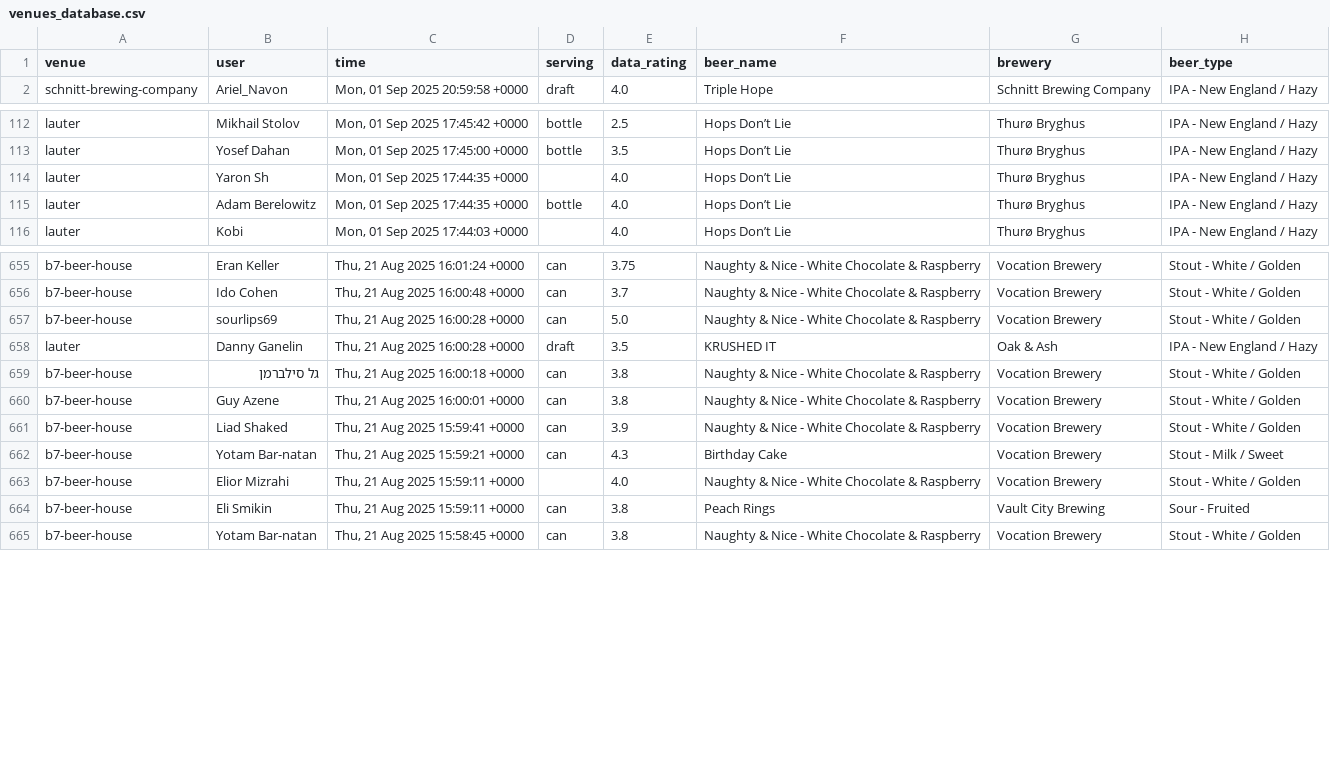
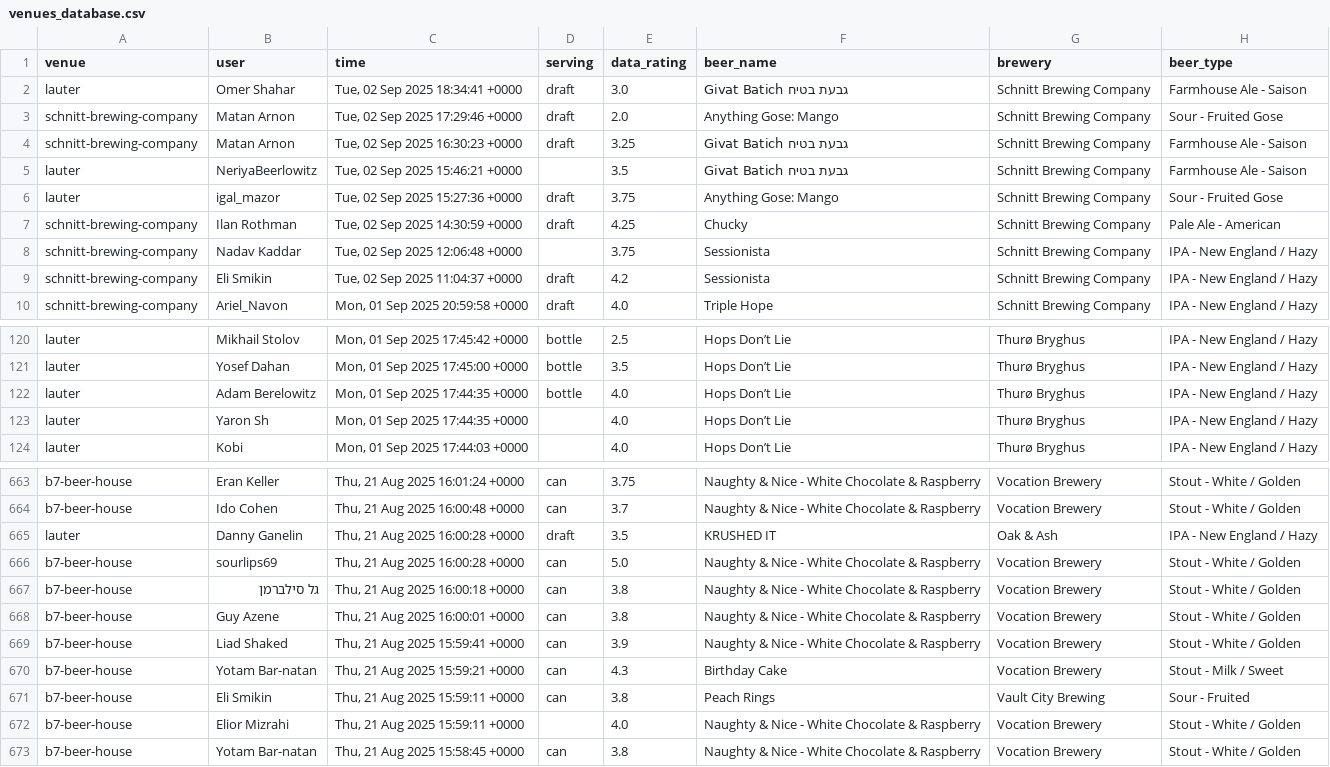
Before and after one commit to shipgeorge/tappd-stats, a CSV file: venues_database.csv, drawn as a sheet; only a part is shown, gaps mark what is left out; the diff covers the shown part only; the diff names each change by its address in the sheet, - before the commit and + after, or states it on an @@ line.

```diff
--- a/venues_database.csv
+++ b/venues_database.csv
+row 2: lauter | Omer Shahar | Tue, 02 Sep 2025 18:34:41 +0000 | draft | 3.0 | Givat Batich גבעת בטיח | Schnitt Brewing Company | Farmhouse Ale - Saison
+row 3: schnitt-brewing-company | Matan Arnon | Tue, 02 Sep 2025 17:29:46 +0000 | draft | 2.0 | Anything Gose: Mango | Schnitt Brewing Company | Sour - Fruited Gose
+row 4: schnitt-brewing-company | Matan Arnon | Tue, 02 Sep 2025 16:30:23 +0000 | draft | 3.25 | Givat Batich גבעת בטיח | Schnitt Brewing Company | Farmhouse Ale - Saison
+row 5: lauter | NeriyaBeerlowitz | Tue, 02 Sep 2025 15:46:21 +0000 |  | 3.5 | Givat Batich גבעת בטיח | Schnitt Brewing Company | Farmhouse Ale - Saison
+row 6: lauter | igal_mazor | Tue, 02 Sep 2025 15:27:36 +0000 | draft | 3.75 | Anything Gose: Mango | Schnitt Brewing Company | Sour - Fruited Gose
+row 7: schnitt-brewing-company | Ilan Rothman | Tue, 02 Sep 2025 14:30:59 +0000 | draft | 4.25 | Chucky | Schnitt Brewing Company | Pale Ale - American
+row 8: schnitt-brewing-company | Nadav Kaddar | Tue, 02 Sep 2025 12:06:48 +0000 |  | 3.75 | Sessionista | Schnitt Brewing Company | IPA - New England / Hazy
+row 9: schnitt-brewing-company | Eli Smikin | Tue, 02 Sep 2025 11:04:37 +0000 | draft | 4.2 | Sessionista | Schnitt Brewing Company | IPA - New England / Hazy
@@ row 114 moved to row 123: lauter @@
@@ row 657 moved to row 666: b7-beer-house @@
@@ row 663 moved to row 672: b7-beer-house @@
```
Also changed, not shown: 3 moved rows elsewhere in this file, 1 other file.
